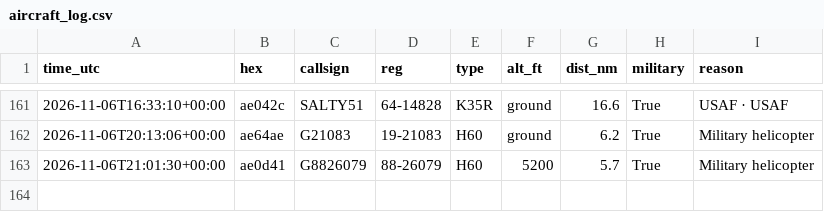
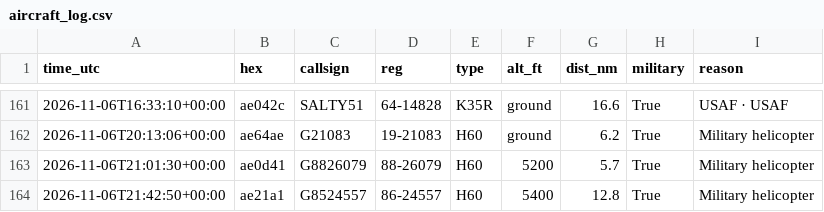
Before and after one commit to kkozinski11/aircraft-alerts, a CSV file: aircraft_log.csv, drawn as a sheet; only a part is shown, gaps mark what is left out.

```diff
--- a/aircraft_log.csv
+++ b/aircraft_log.csv
@@ -163 +163,2 @@ time_utc,hex,callsign,reg,type,alt_ft,dist_nm,military,reason
 2026-11-06T21:01:30+00:00,ae0d41,G8826079,88-26079,H60,5200,5.7,True,Military helicopter
+2026-11-06T21:42:50+00:00,ae21a1,G8524557,86-24557,H60,5400,12.8,True,Military helicopter
```
Also changed, not shown: 1 other file.
